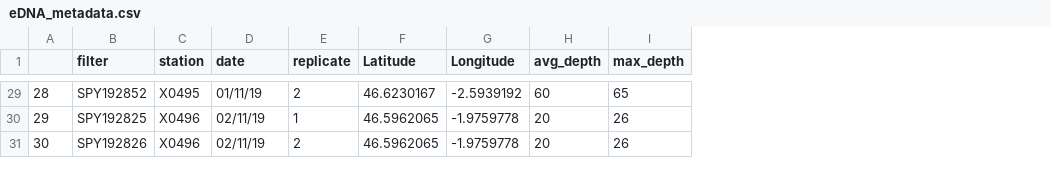
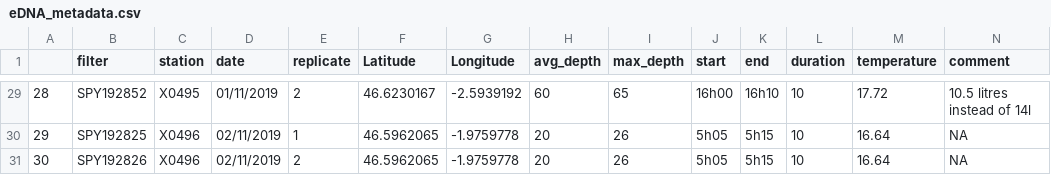
Before and after one commit to pierre-veron/eDNA-trawl, a CSV file: data/eDNA_metadata.csv, drawn as a sheet; only a part is shown, gaps mark what is left out; the diff covers the shown part only; the diff names each change by its address in the sheet, - before the commit and + after, or states it on an @@ line.

```diff
--- a/data/eDNA_metadata.csv
+++ b/data/eDNA_metadata.csv
+column J (start), rows 29-31: 16h00 | 5h05 | 5h05
+column K (end), rows 29-31: 16h10 | 5h15 | 5h15
+column L (duration), rows 29-31: all 10
+column M (temperature), rows 29-31: 17.72 | 16.64 | 16.64
+column N (comment), rows 29-31: 10.5 litres instead of 14l | NA | NA
-D29 (date): 01/11/19
+D29 (date): 01/11/2019
-D30:D31 (date): 02/11/19
+D30:D31 (date): 02/11/2019
```
Also changed, not shown: 25 edited cells elsewhere in this file.
